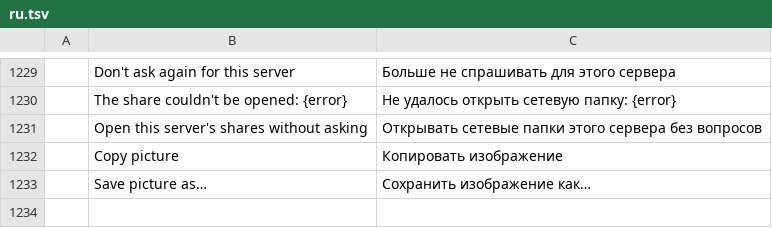
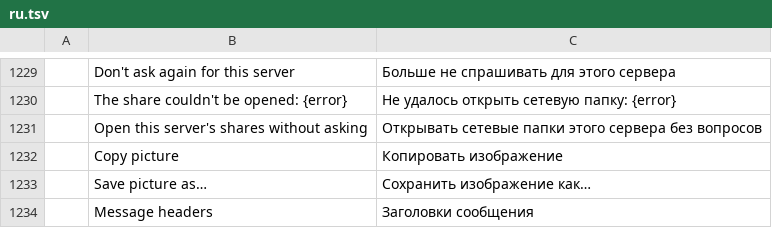
Before and after one commit to dgaudin/mailcraft, a TSV file: crates/ui-egui/src/i18n/ru.tsv, drawn as a sheet; only a part is shown, gaps mark what is left out; the diff names each change by its address in the sheet, - before the commit and + after, or states it on an @@ line.

```diff
--- a/crates/ui-egui/src/i18n/ru.tsv
+++ b/crates/ui-egui/src/i18n/ru.tsv
+row 1234:  | Message headers | Заголовки сообщения
```
Also changed, not shown: crates/ui-egui/src/i18n/ar.tsv, crates/ui-egui/src/i18n/es.tsv, 19 other files.
